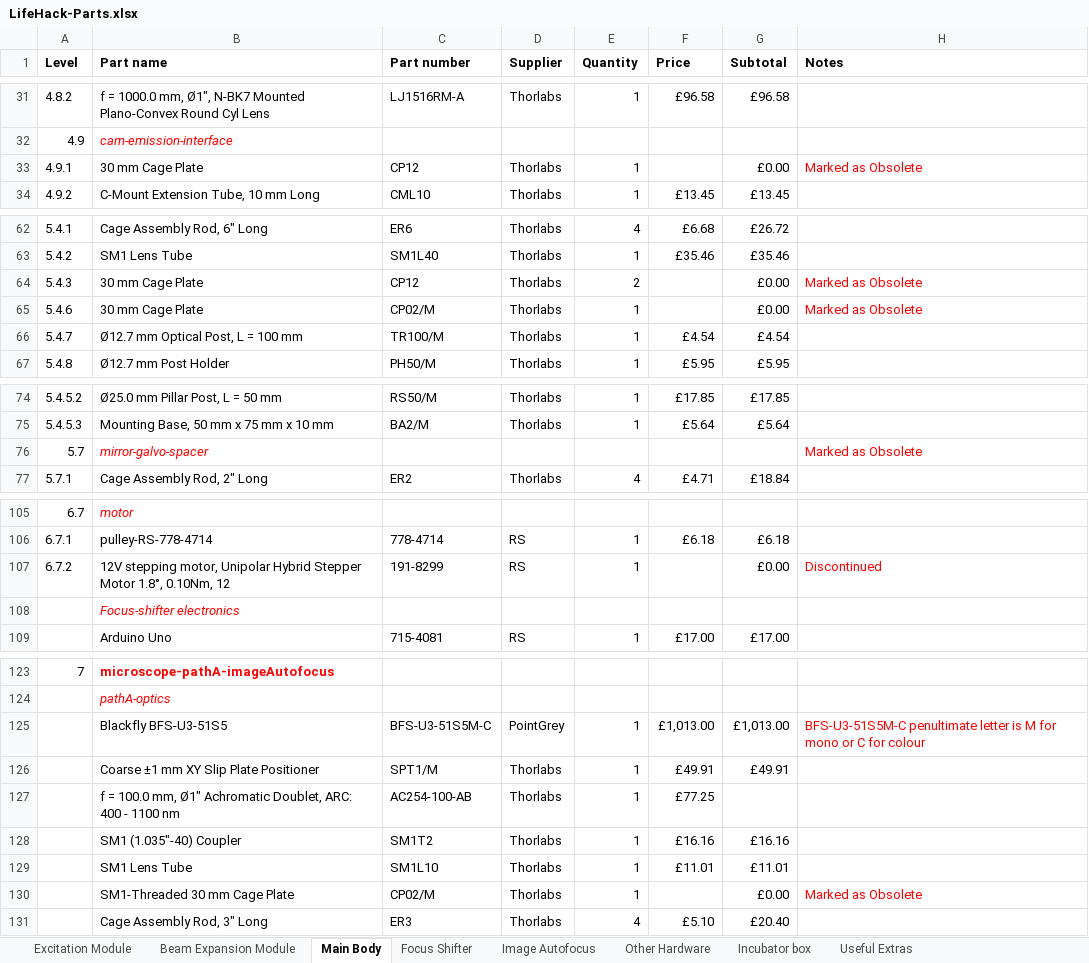
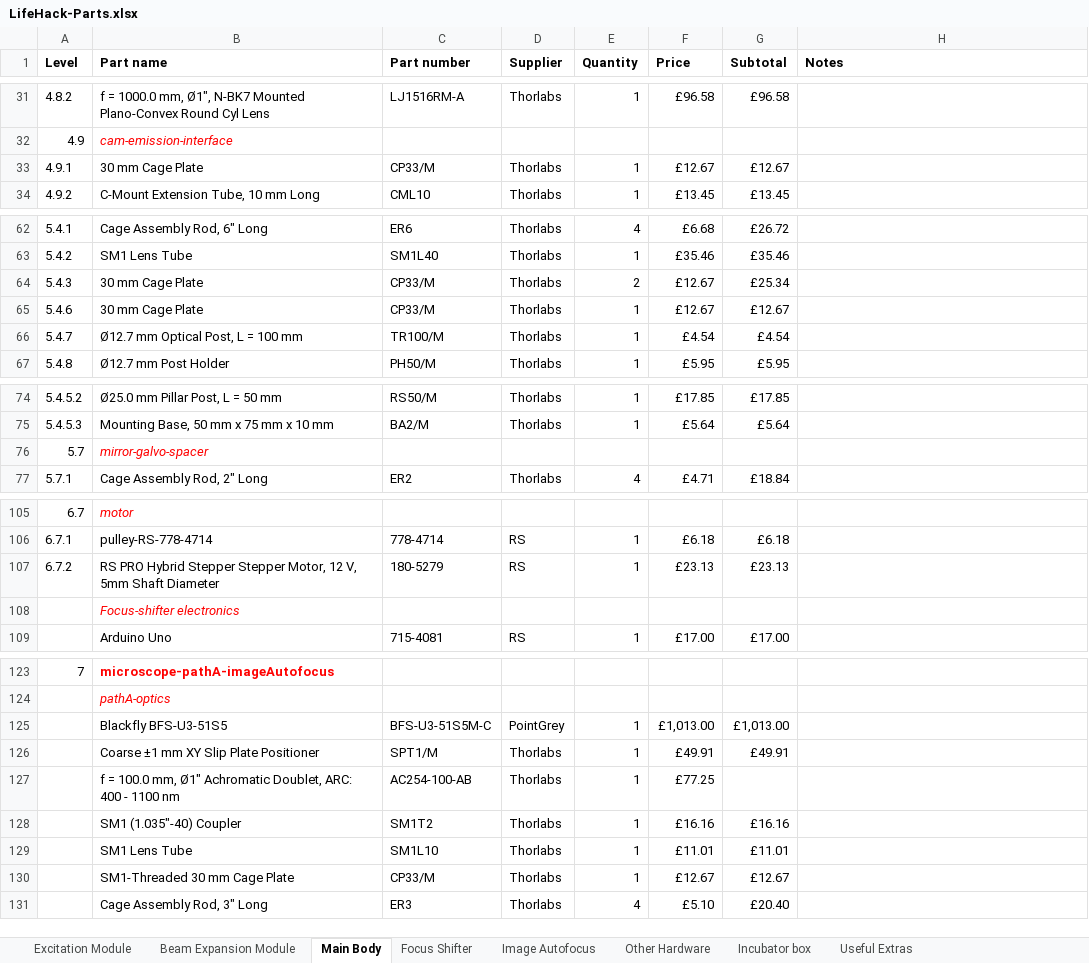
Before and after one commit to HoldenLab/LifeHackWebsite, an Excel workbook: LifeHack-Parts.xlsx, sheet Main Body, drawn as a sheet; only a part is shown, gaps mark what is left out; values as stored, in another font and other column widths than the file's, no borders; removed rows and columns are numbered as before the commit, all else as after; the diff covers the shown part only; the diff names each change by its address in the sheet, - before the commit and + after, or states it on an @@ line.

Commit message:
Update LifeHack-Parts.xlsx

```diff
--- a/LifeHack-Parts.xlsx (sheet Main Body)
+++ b/LifeHack-Parts.xlsx (sheet Main Body)
-C33 (Part number): CP12
+C33 (Part number): CP33/M
-F33 (Price): (empty)
+F33 (Price): £12.67
-G33 (Subtotal): £0.00
+G33 (Subtotal): £12.67
-H33 (Notes): Marked as Obsolete
+H33 (Notes): (empty)
-C64 (Part number): CP12
+C64 (Part number): CP33/M
-F64:F65 (Price): (empty)
+F64:F65 (Price): £12.67
-G64 (Subtotal): £0.00
+G64 (Subtotal): £25.34
-H64:H65 (Notes): Marked as Obsolete
+H64:H65 (Notes): (empty)
-C65 (Part number): CP02/M
+C65 (Part number): CP33/M
-G65 (Subtotal): £0.00
+G65 (Subtotal): £12.67
-H76 (Notes): Marked as Obsolete
+H76 (Notes): (empty)
-B107 (Part name): 12V stepping motor, Unipolar Hybrid Stepper Motor 1.8°, 0.10Nm, 12
+B107 (Part name): RS PRO Hybrid Stepper Stepper Motor, 12 V, 5mm Shaft Diameter
-C107 (Part number): 191-8299
+C107 (Part number): 180-5279
-F107 (Price): (empty)
+F107 (Price): £23.13
-G107 (Subtotal): £0.00
+G107 (Subtotal): £23.13
-H107 (Notes): Discontinued
+H107 (Notes): (empty)
-H125 (Notes): BFS-U3-51S5M-C penultimate letter is M for mono or C for colour
+H125 (Notes): (empty)
-row 130:  | SM1-Threaded 30 mm Cage Plate | CP02/M | Thorlabs | 1 |  | £0.00 | Marked as Obsolete
+row 130:  | SM1-Threaded 30 mm Cage Plate | CP33/M | Thorlabs | 1 | £12.67 | £12.67
```
Also changed, not shown: 1 edited cell elsewhere in this sheet, sheet Focus Shifter, sheet Excitation Module, sheet Image Autofocus, sheet Incubator box, sheet Other Hardware.
